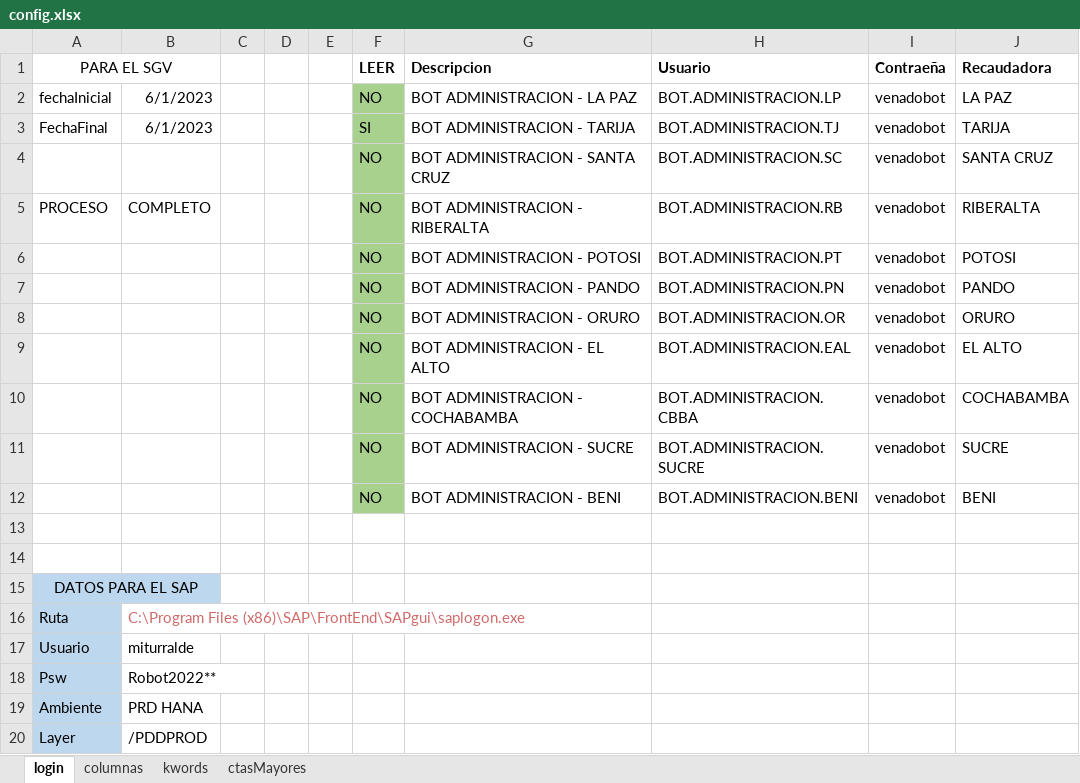
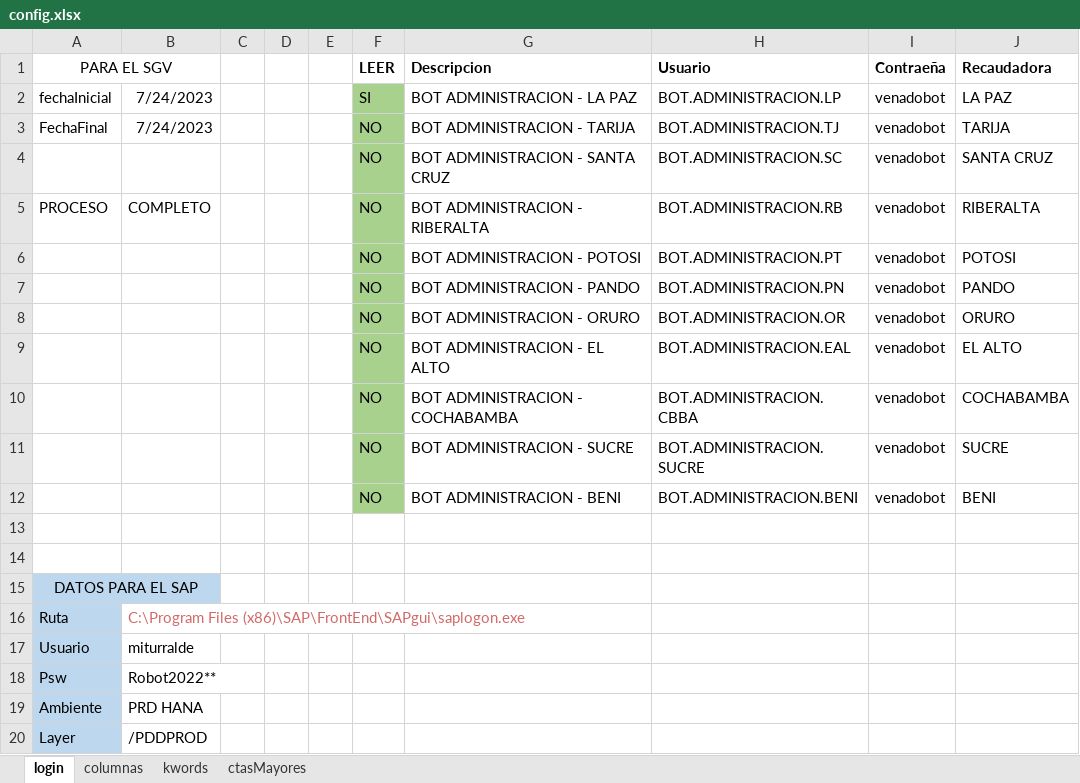
Before and after one commit to danielichis/bot4, an Excel workbook: config.xlsx, sheet login, drawn as a sheet; values as stored, in another font and other column widths than the file's, no borders; the diff names each change by its address in the sheet, - before the commit and + after, or states it on an @@ line.

```diff
--- a/config.xlsx (sheet login)
+++ b/config.xlsx (sheet login)
-B2:B3: 6/1/2023
+B2:B3: 7/24/2023
-F2 (LEER): NO
+F2 (LEER): SI
-F3 (LEER): SI
+F3 (LEER): NO
```
Also changed, not shown: 23 other files.
